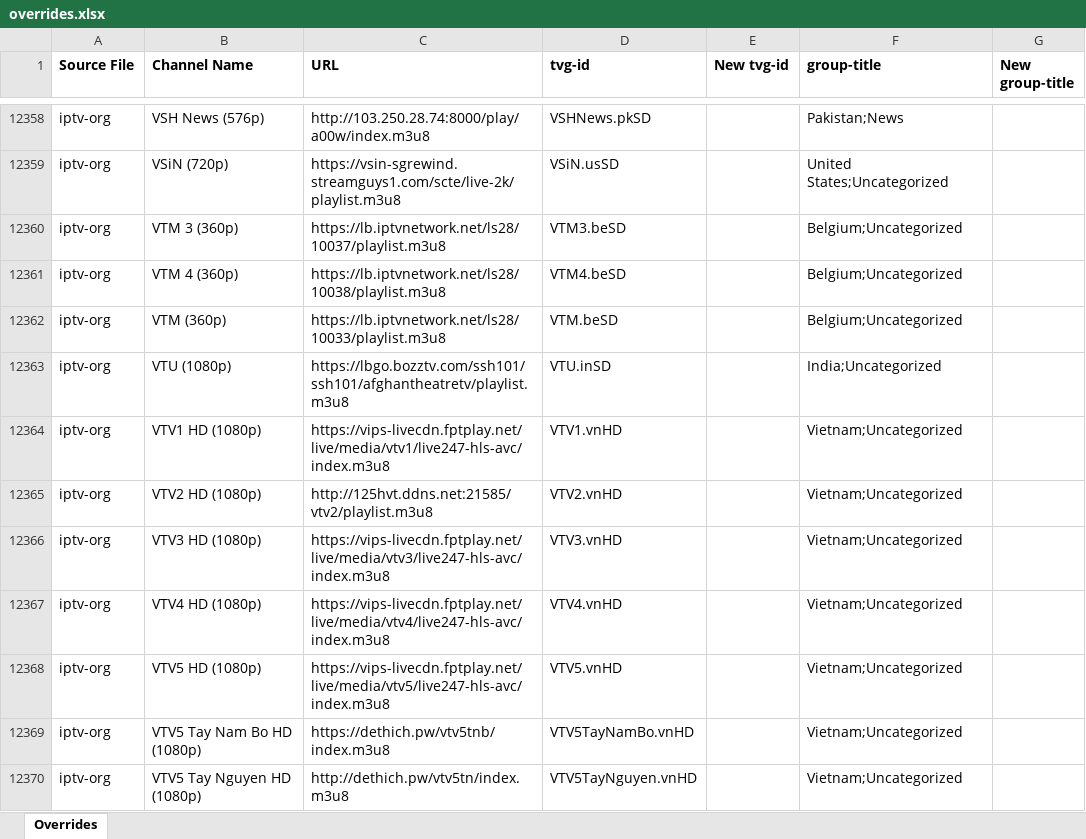
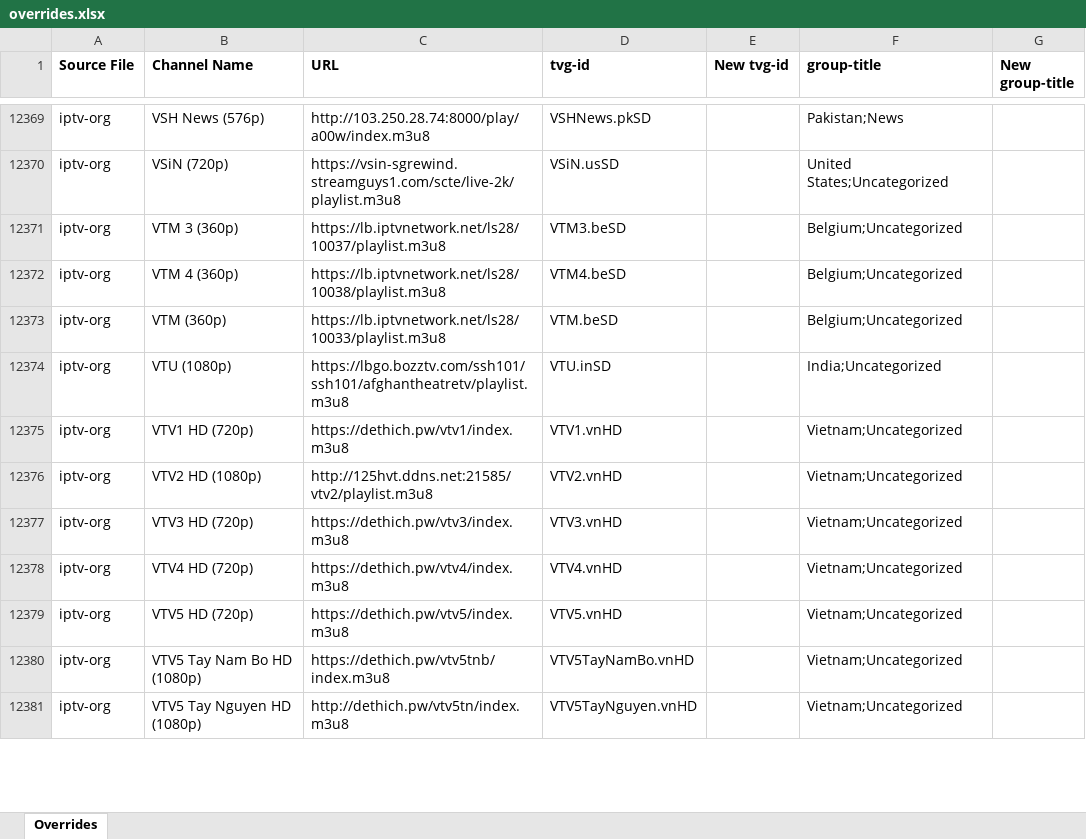
Before and after one commit to karya-media/tv, an Excel workbook: data/overrides.xlsx, sheet Overrides, drawn as a sheet; only a part is shown, gaps mark what is left out; values as stored, in another font and other column widths than the file's, no borders; addresses are those after the commit; the diff covers the shown part only; the diff names each change by its address in the sheet, - before the commit and + after, or states it on an @@ line.

```diff
--- a/data/overrides.xlsx (sheet Overrides)
+++ b/data/overrides.xlsx (sheet Overrides)
-B12375 (Channel Name): VTV1 HD (1080p)
+B12375 (Channel Name): VTV1 HD (720p)
-C12375 (URL): https://vips-livecdn.fptplay.net/live/media/vtv1/live247-hls-avc/index.m3u8
+C12375 (URL): https://dethich.pw/vtv1/index.m3u8
-B12377 (Channel Name): VTV3 HD (1080p)
+B12377 (Channel Name): VTV3 HD (720p)
-C12377 (URL): https://vips-livecdn.fptplay.net/live/media/vtv3/live247-hls-avc/index.m3u8
+C12377 (URL): https://dethich.pw/vtv3/index.m3u8
-B12378 (Channel Name): VTV4 HD (1080p)
+B12378 (Channel Name): VTV4 HD (720p)
-C12378 (URL): https://vips-livecdn.fptplay.net/live/media/vtv4/live247-hls-avc/index.m3u8
+C12378 (URL): https://dethich.pw/vtv4/index.m3u8
-B12379 (Channel Name): VTV5 HD (1080p)
+B12379 (Channel Name): VTV5 HD (720p)
-C12379 (URL): https://vips-livecdn.fptplay.net/live/media/vtv5/live247-hls-avc/index.m3u8
+C12379 (URL): https://dethich.pw/vtv5/index.m3u8
```
Also changed, not shown: 28 added rows, 19 removed rows, 4 moved rows and 130 edited cells elsewhere in this sheet, 3 other files.
